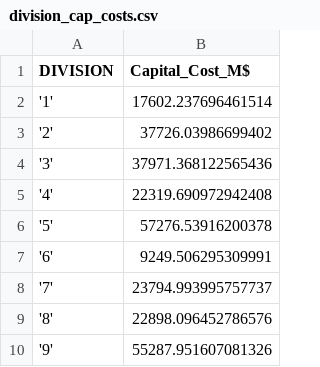
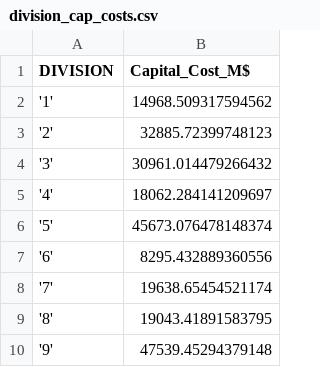
Before and after one commit to jtlangevin/us-bldgs-segments, a CSV file: data/division_cap_costs.csv, drawn as a sheet.

Commit message:
Add GA tags, update cap cost data
* Added tags to allow Google Analytics tracking.
* Restricted the AHS capital cost data to exclude plumbing and electrical not related to buildings equipment energy.

```diff
--- a/data/division_cap_costs.csv
+++ b/data/division_cap_costs.csv
@@ -1,10 +1,10 @@
 DIVISION,Capital_Cost_M$
-'1',17602.237696461514
-'2',37726.03986699402
-'3',37971.368122565436
-'4',22319.690972942408
-'5',57276.53916200378
-'6',9249.506295309991
-'7',23794.993995757737
-'8',22898.096452786576
-'9',55287.951607081326
+'1',14968.509317594562
+'2',32885.72399748123
+'3',30961.014479266432
+'4',18062.284141209697
+'5',45673.076478148374
+'6',8295.432889360556
+'7',19638.65454521174
+'8',19043.41891583795
+'9',47539.45294379148
```
Also changed, not shown: 53 other files.
